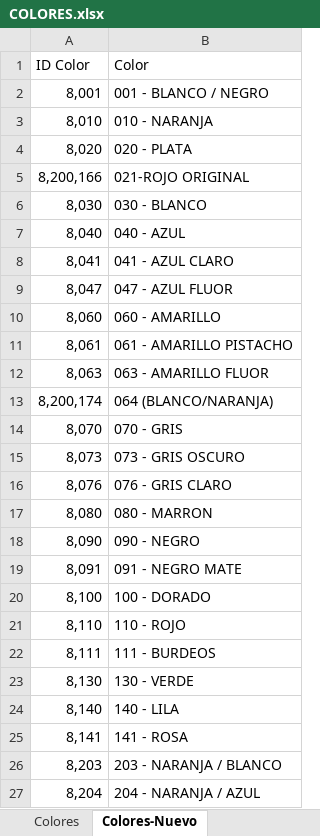
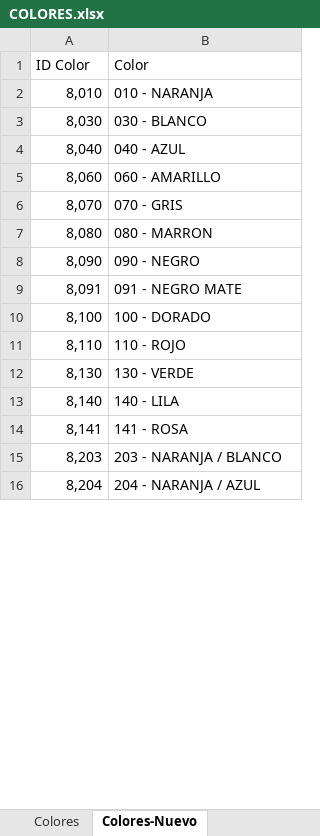
Before and after one commit to Alejan2006/Colores, an Excel workbook: COLORES.xlsx, sheet Colores-Nuevo, drawn as a sheet; only a part is shown; values as stored, in another font and other column widths than the file's, no borders; the diff covers the shown part only; the diff names each change by its address in the sheet, - before the commit and + after, or states it on an @@ line.

```diff
--- a/COLORES.xlsx (sheet Colores-Nuevo)
+++ b/COLORES.xlsx (sheet Colores-Nuevo)
-row 2: 8,001 | 001 - BLANCO / NEGRO
-row 4: 8,020 | 020 - PLATA
-row 5: 8,200,166 | 021-ROJO ORIGINAL
-row 8: 8,041 | 041 - AZUL CLARO
-row 9: 8,047 | 047 - AZUL FLUOR
-row 11: 8,061 | 061 - AMARILLO PISTACHO
-row 12: 8,063 | 063 - AMARILLO FLUOR
-row 13: 8,200,174 | 064 (BLANCO/NARANJA)
-row 15: 8,073 | 073 - GRIS OSCURO
-row 16: 8,076 | 076 - GRIS CLARO
-row 22: 8,111 | 111 - BURDEOS
```
Also changed, not shown: 211 removed rows and 5 edited cells elsewhere in this sheet, 1 other file.
